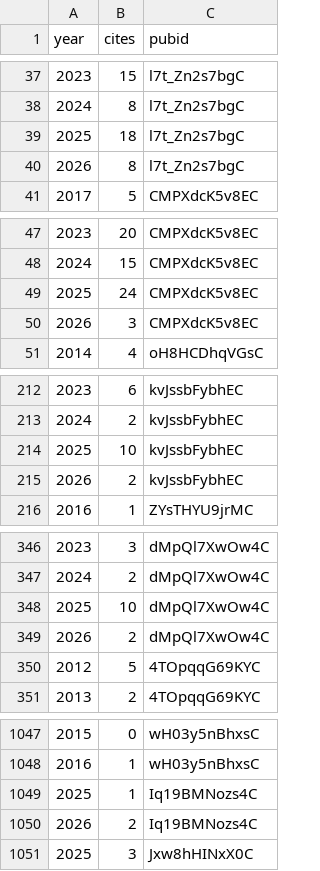
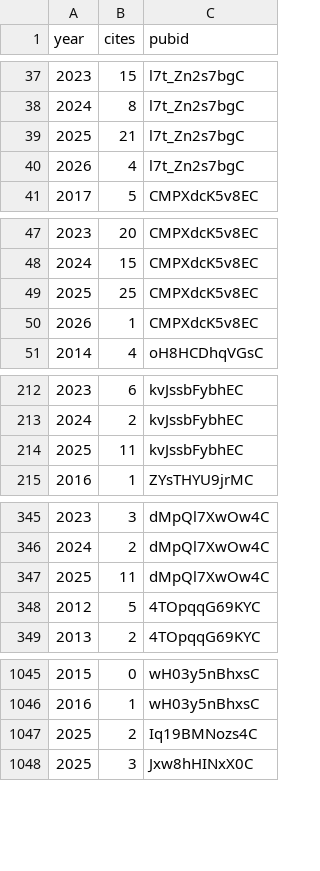
Before and after one commit to psolymos/psolymos.github.io, a CSV file: _data/citations.csv, drawn as a sheet; only a part is shown, gaps mark what is left out; the diff covers the shown part only.

```diff
--- a/_data/citations.csv
+++ b/_data/citations.csv
@@ -38,4 +38,4 @@
 2024,8,"l7t_Zn2s7bgC"
-2025,18,"l7t_Zn2s7bgC"
-2026,8,"l7t_Zn2s7bgC"
+2025,21,"l7t_Zn2s7bgC"
+2026,4,"l7t_Zn2s7bgC"
 2017,5,"CMPXdcK5v8EC"
@@ -48,4 +48,4 @@
 2024,15,"CMPXdcK5v8EC"
-2025,24,"CMPXdcK5v8EC"
-2026,3,"CMPXdcK5v8EC"
+2025,25,"CMPXdcK5v8EC"
+2026,1,"CMPXdcK5v8EC"
 2014,4,"oH8HCDhqVGsC"
@@ -213,4 +213,3 @@
 2024,2,"kvJssbFybhEC"
-2025,10,"kvJssbFybhEC"
-2026,2,"kvJssbFybhEC"
+2025,11,"kvJssbFybhEC"
 2016,1,"ZYsTHYU9jrMC"
@@ -347,4 +346,3 @@
 2024,2,"dMpQl7XwOw4C"
-2025,10,"dMpQl7XwOw4C"
-2026,2,"dMpQl7XwOw4C"
+2025,11,"dMpQl7XwOw4C"
 2012,5,"4TOpqqG69KYC"
@@ -1048,4 +1046,3 @@
 2016,1,"wH03y5nBhxsC"
-2025,1,"Iq19BMNozs4C"
-2026,2,"Iq19BMNozs4C"
+2025,2,"Iq19BMNozs4C"
 2025,3,"Jxw8hHINxX0C"
```
Also changed, not shown: 24 edited cells elsewhere in this file, 4 other files.
